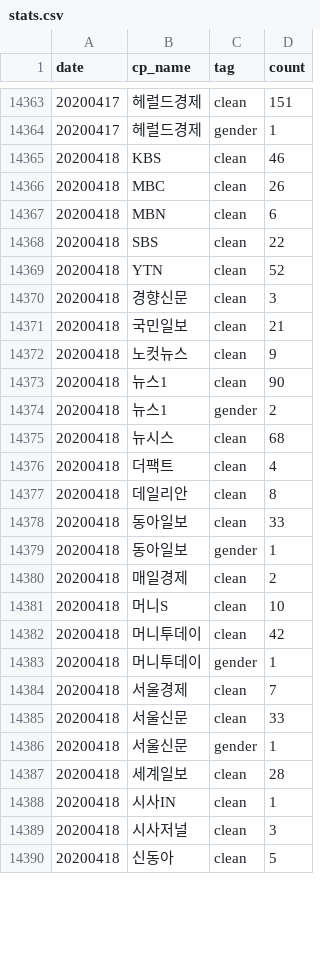
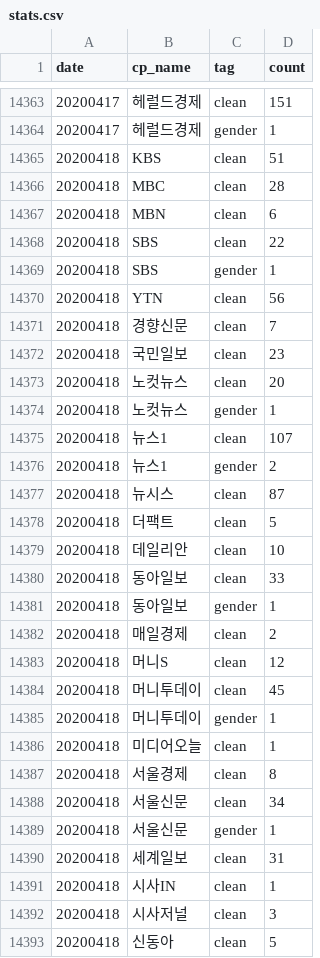
Before and after one commit to newshunter12/done-it-again, a CSV file: _data/stats.csv, drawn as a sheet; only a part is shown, gaps mark what is left out; the diff covers the shown part only.

```diff
--- a/_data/stats.csv
+++ b/_data/stats.csv
@@ -14364,15 +14364,17 @@ date,cp_name,tag,count
 20200417,헤럴드경제,gender,1
-20200418,KBS,clean,46
-20200418,MBC,clean,26
+20200418,KBS,clean,51
+20200418,MBC,clean,28
 20200418,MBN,clean,6
 20200418,SBS,clean,22
-20200418,YTN,clean,52
-20200418,경향신문,clean,3
-20200418,국민일보,clean,21
-20200418,노컷뉴스,clean,9
-20200418,뉴스1,clean,90
+20200418,SBS,gender,1
+20200418,YTN,clean,56
+20200418,경향신문,clean,7
+20200418,국민일보,clean,23
+20200418,노컷뉴스,clean,20
+20200418,노컷뉴스,gender,1
+20200418,뉴스1,clean,107
 20200418,뉴스1,gender,2
-20200418,뉴시스,clean,68
-20200418,더팩트,clean,4
-20200418,데일리안,clean,8
+20200418,뉴시스,clean,87
+20200418,더팩트,clean,5
+20200418,데일리안,clean,10
 20200418,동아일보,clean,33
@@ -14380,9 +14382,10 @@ date,cp_name,tag,count
 20200418,매일경제,clean,2
-20200418,머니S,clean,10
-20200418,머니투데이,clean,42
+20200418,머니S,clean,12
+20200418,머니투데이,clean,45
 20200418,머니투데이,gender,1
-20200418,서울경제,clean,7
-20200418,서울신문,clean,33
+20200418,미디어오늘,clean,1
+20200418,서울경제,clean,8
+20200418,서울신문,clean,34
 20200418,서울신문,gender,1
-20200418,세계일보,clean,28
+20200418,세계일보,clean,31
 20200418,시사IN,clean,1
```
Also changed, not shown: 13 edited cells elsewhere in this file, _data/stats_best_cps.csv, _data/stats_daily.csv, 2 other files.
